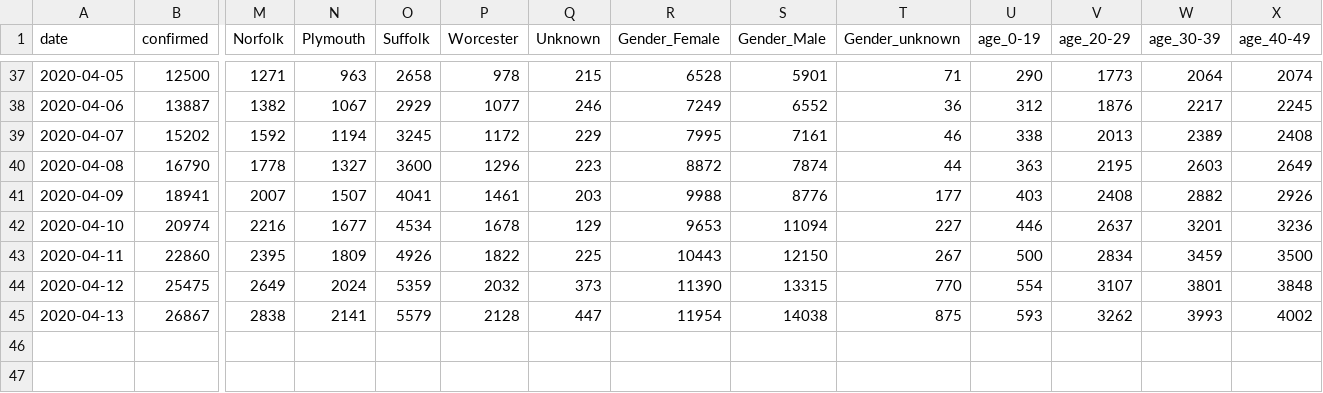
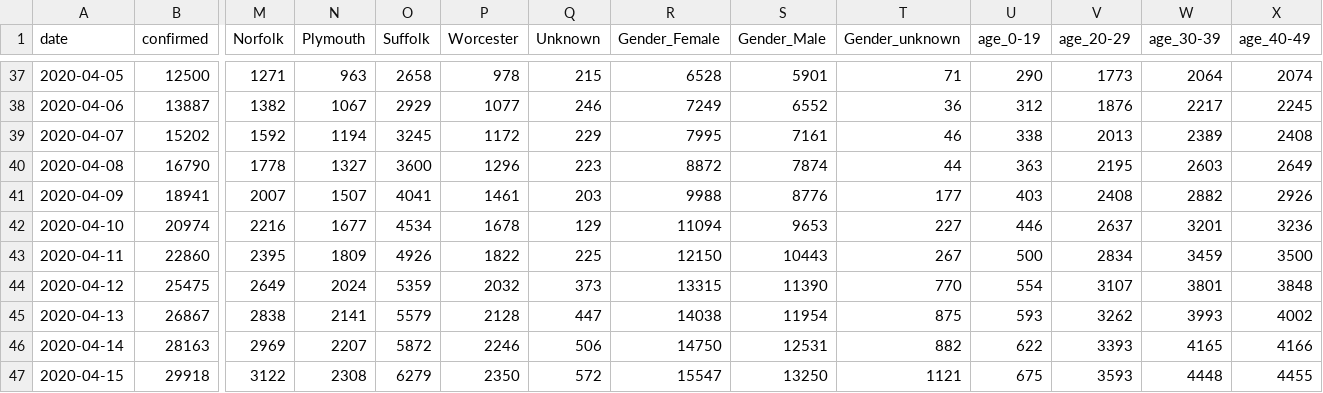
Before and after one commit to b-lev/massachusetts-covid19-report-archive, a CSV file: MA-stats.csv, drawn as a sheet; only a part is shown, gaps mark what is left out; rows hold the shown columns only; the diff names each change by its address in the sheet, - before the commit and + after, or states it on an @@ line.

```diff
--- a/MA-stats.csv
+++ b/MA-stats.csv
-R42 (Gender_Female): 9653
+R42 (Gender_Female): 11094
-S42 (Gender_Male): 11094
+S42 (Gender_Male): 9653
-R43 (Gender_Female): 10443
+R43 (Gender_Female): 12150
-S43 (Gender_Male): 12150
+S43 (Gender_Male): 10443
-R44 (Gender_Female): 11390
+R44 (Gender_Female): 13315
-S44 (Gender_Male): 13315
+S44 (Gender_Male): 11390
-R45 (Gender_Female): 11954
+R45 (Gender_Female): 14038
-S45 (Gender_Male): 14038
+S45 (Gender_Male): 11954
+row 46: 2020-04-14 | 28163 | 2969 | 2207 | 5872 | 2246 | 506 | 14750 | 12531 | 882 | 622 | 3393 | 4165 | 4166
+row 47: 2020-04-15 | 29918 | 3122 | 2308 | 6279 | 2350 | 572 | 15547 | 13250 | 1121 | 675 | 3593 | 4448 | 4455
```
Also changed, not shown: 4 other files.
